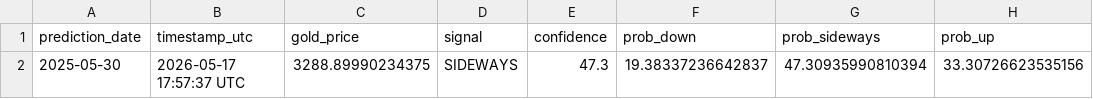
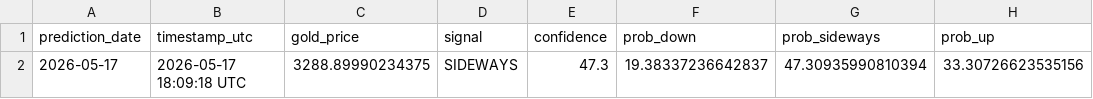
Before and after one commit to hadihbk-png/gold-ai-trading-intelligence, a CSV file: data/live_validation_log.csv, drawn as a sheet; only a part is shown; the diff names each change by its address in the sheet, - before the commit and + after, or states it on an @@ line.

Commit message:
Use runtime date for live validation snapshots

```diff
--- a/data/live_validation_log.csv
+++ b/data/live_validation_log.csv
-A2 (prediction_date): 2025-05-30
+A2 (prediction_date): 2026-05-17
-B2 (timestamp_utc): 2026-05-17 17:57:37 UTC
+B2 (timestamp_utc): 2026-05-17 18:09:18 UTC
```
Also changed, not shown: 1 other file.
